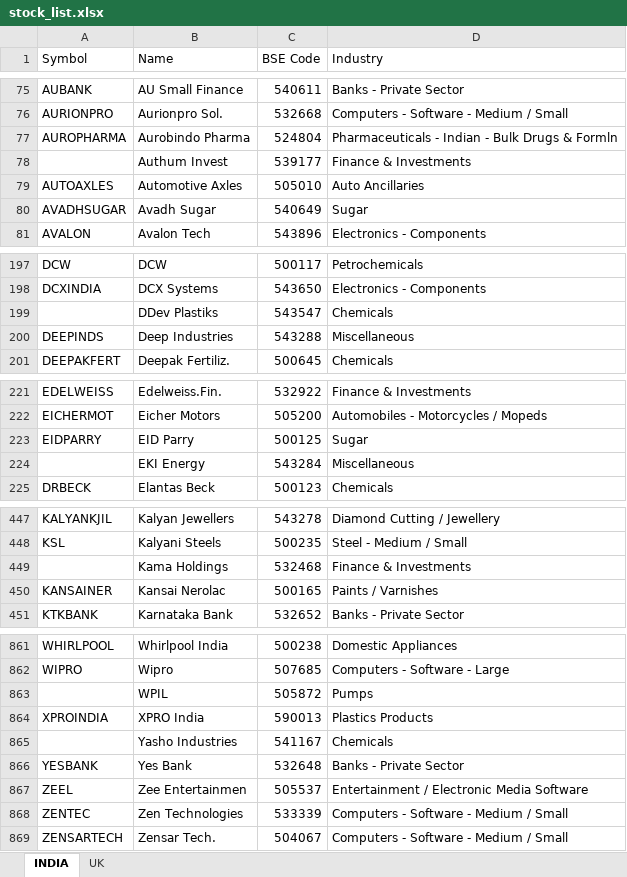
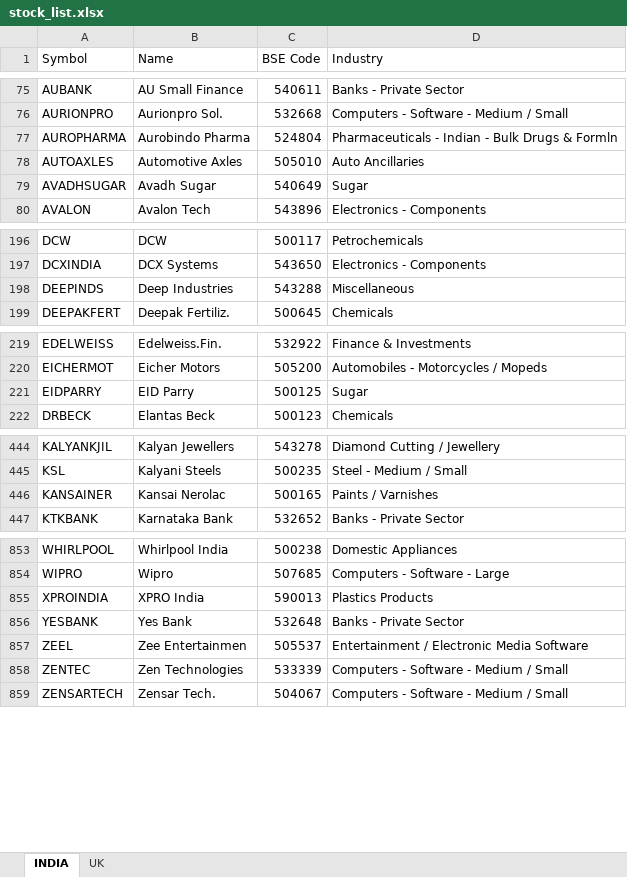
Before and after one commit to sadashiv001/files, an Excel workbook: stock_list.xlsx, sheet INDIA, drawn as a sheet; only a part is shown, gaps mark what is left out; values as stored, in another font and other column widths than the file's, no borders; the diff covers the shown part only; the diff names each change by its address in the sheet, - before the commit and + after, or states it on an @@ line.

Commit message:
Add files via upload

```diff
--- a/stock_list.xlsx (sheet INDIA)
+++ b/stock_list.xlsx (sheet INDIA)
-row 78:  | Authum Invest | 539177 | Finance & Investments
-row 199:  | DDev Plastiks | 543547 | Chemicals
-row 224:  | EKI Energy | 543284 | Miscellaneous
-row 449:  | Kama Holdings | 532468 | Finance & Investments
-row 863:  | WPIL | 505872 | Pumps
-row 865:  | Yasho Industries | 541167 | Chemicals
```
Also changed, not shown: 4 removed rows elsewhere in this sheet.
